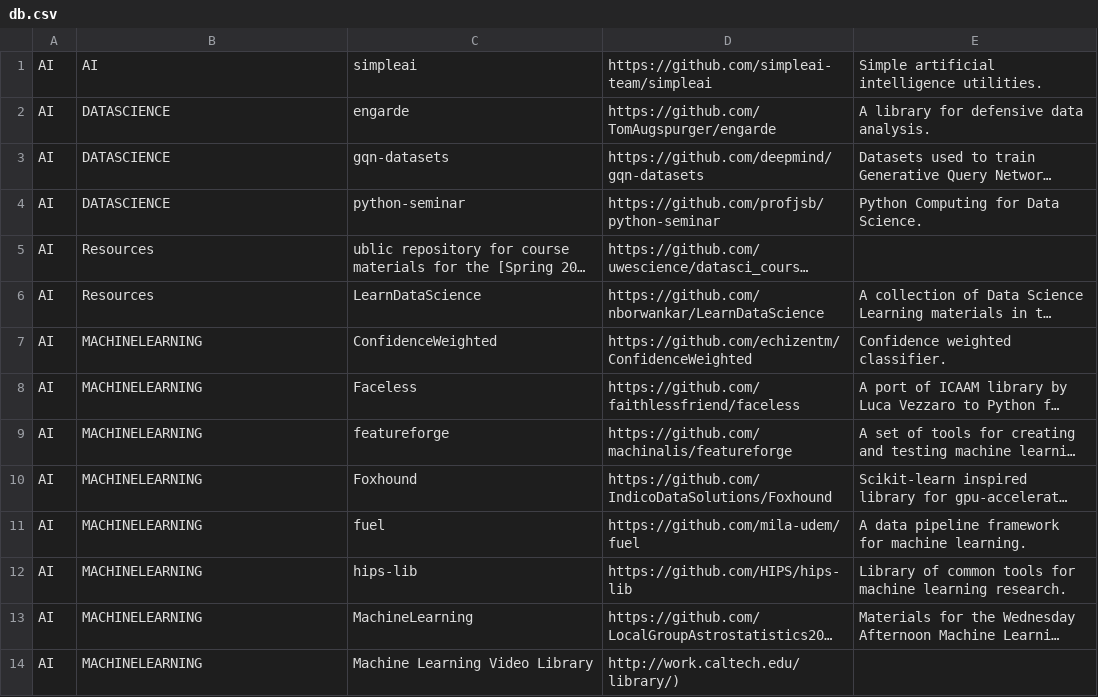
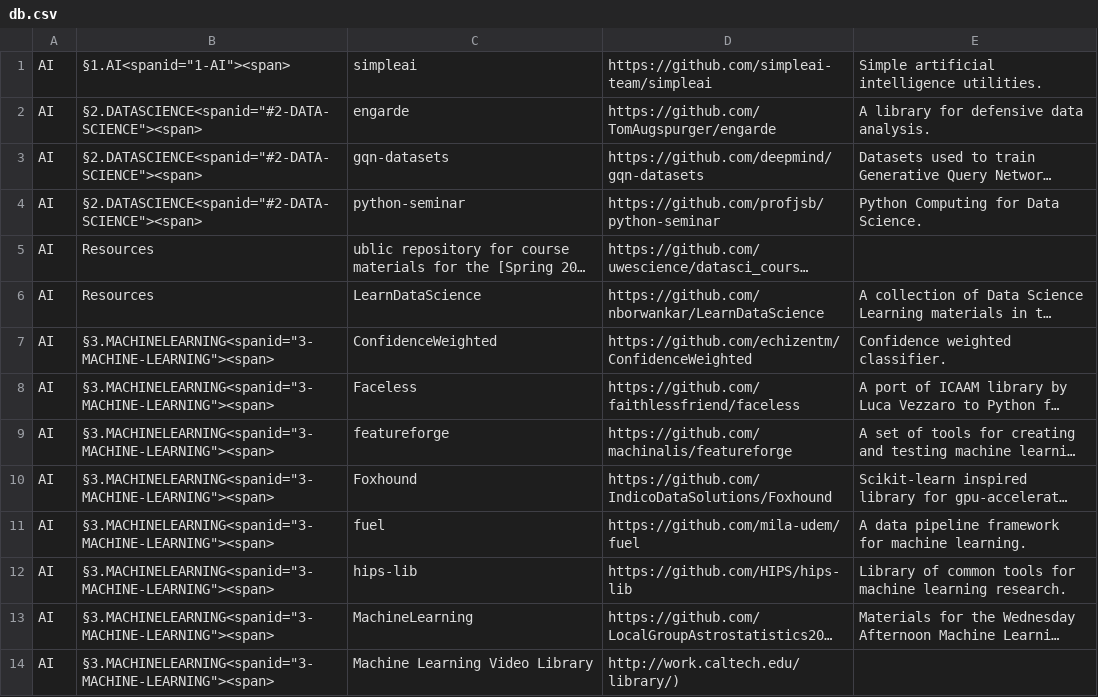
Before and after one commit to svaksha/pythonidae, a CSV file: db.csv, drawn as a sheet; only a part is shown; long unchanged cells end in …; the diff covers the shown part only; the diff names each change by its address in the sheet, - before the commit and + after, or states it on an @@ line.

```diff
--- a/db.csv
+++ b/db.csv
-B1: AI
+B1: §1.AI<spanid="1-AI"><span>
-B2:B4: DATASCIENCE
+B2:B4: §2.DATASCIENCE<spanid="#2-DATA-SCIENCE"><span>
-B7:B14: MACHINELEARNING
+B7:B14: §3.MACHINELEARNING<spanid="3-MACHINE-LEARNING"><span>
```
Also changed, not shown: 5 added rows and 44 edited cells elsewhere in this file, 1 other file.
